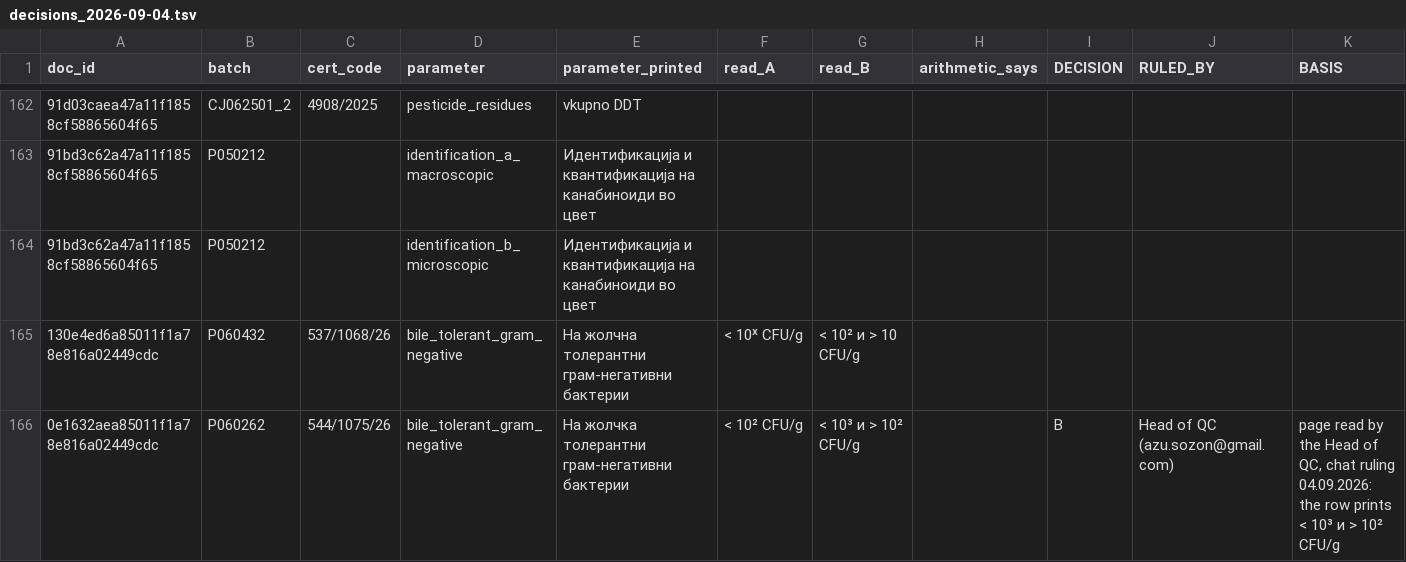
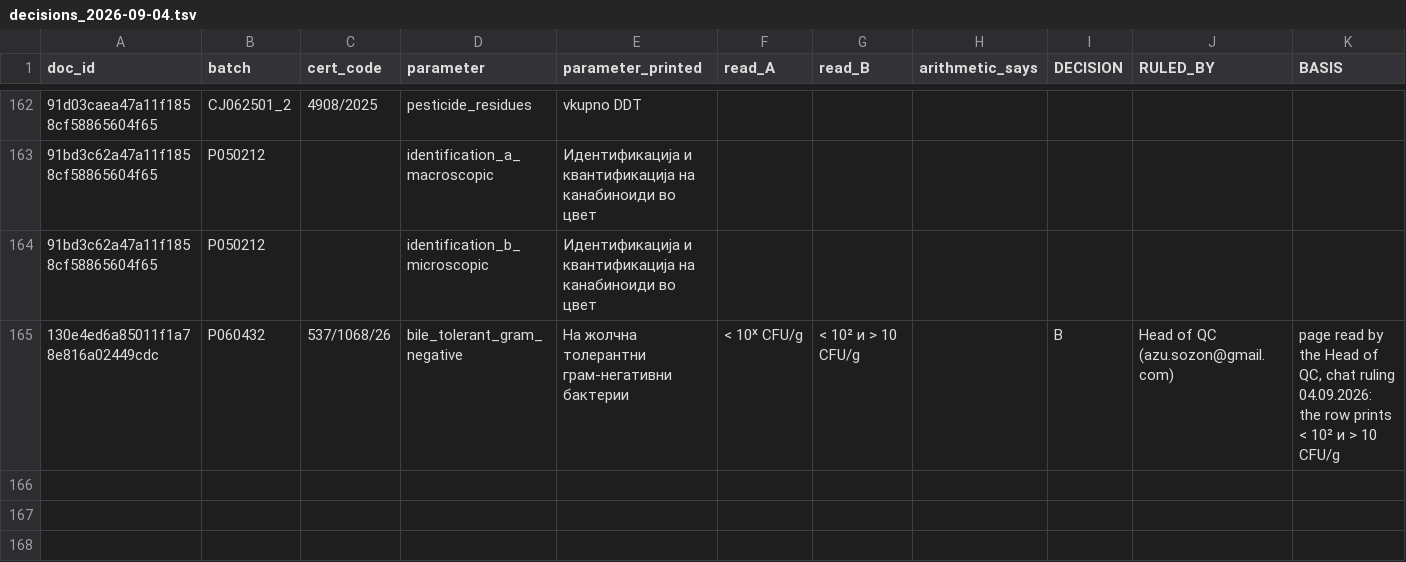
Before and after one commit to 3p4e/letta-stack, a TSV file: ingestion/ecoa_runner/decisions_2026-09-04.tsv, drawn as a sheet; only a part is shown, gaps mark what is left out.

```diff
--- a/ingestion/ecoa_runner/decisions_2026-09-04.tsv
+++ b/ingestion/ecoa_runner/decisions_2026-09-04.tsv
@@ -164,3 +164,2 @@ doc_id	batch	cert_code	parameter	parameter_printed	read_A	read_B	arithmetic_says
 91bd3c62a47a11f1858cf58865604f65	P050212		identification_b_microscopic	Идентификација и квантификација на канабиноиди во цвет						
-130e4ed6a85011f1a78e816a02449cdc	P060432	537/1068/26	bile_tolerant_gram_negative	На жолчна толерантни грам-негативни бактерии	< 10ˣ CFU/g	< 10² и > 10 CFU/g				
-0e1632aea85011f1a78e816a02449cdc	P060262	544/1075/26	bile_tolerant_gram_negative	На жолчка толерантни грам-негативни бактерии	< 10² CFU/g	< 10³ и > 10² CFU/g		B	Head of QC (azu.sozon@gmail.com)	page read by the Head of QC, chat ruling 04.09.2026: the row prints < 10³ и > 10² CFU/g
+130e4ed6a85011f1a78e816a02449cdc	P060432	537/1068/26	bile_tolerant_gram_negative	На жолчна толерантни грам-негативни бактерии	< 10ˣ CFU/g	< 10² и > 10 CFU/g		B	Head of QC (azu.sozon@gmail.com)	page read by the Head of QC, chat ruling 04.09.2026: the row prints < 10² и > 10 CFU/g
```
Also changed, not shown: 3 other files.
